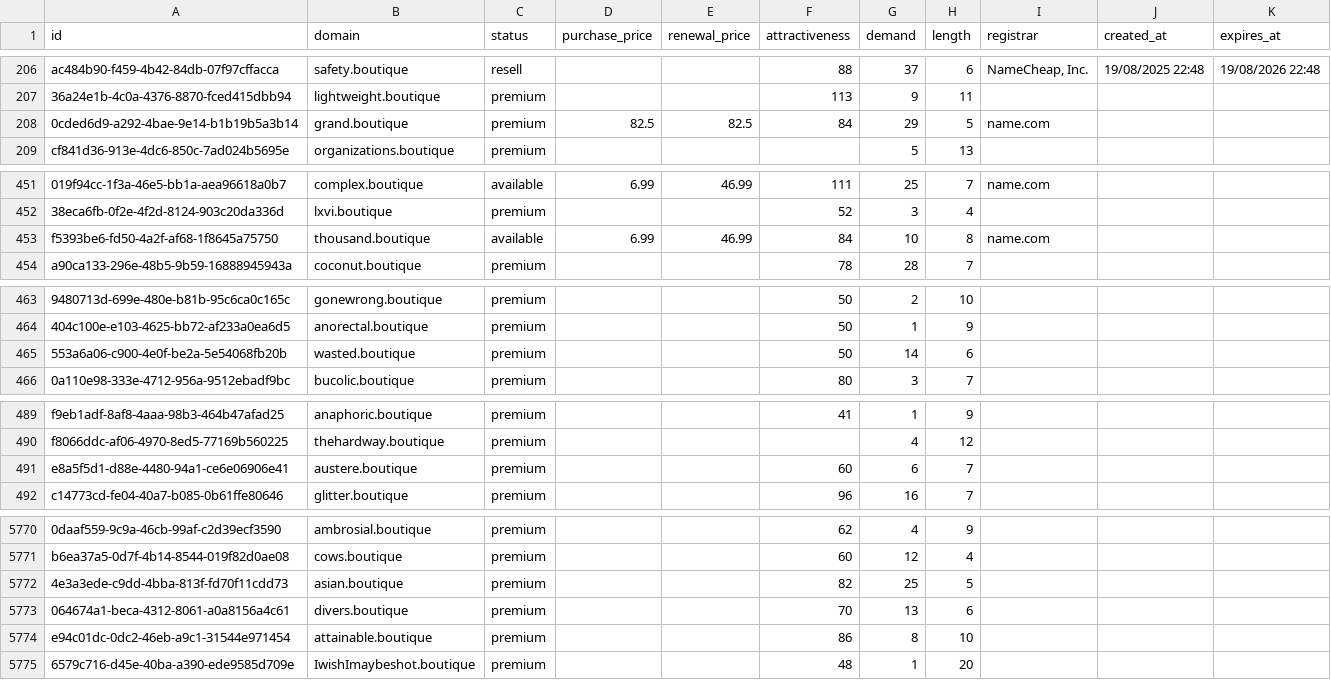
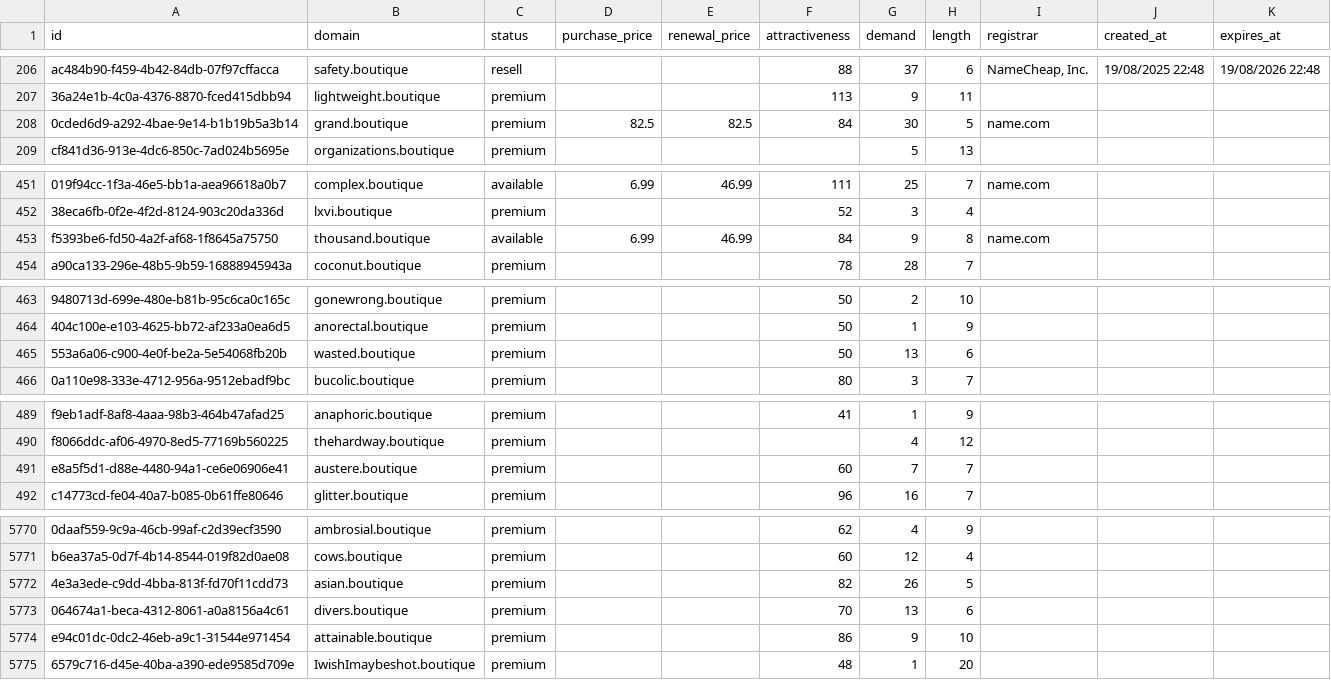
Before and after one commit to UniqueDomains/boutique-oneword-domains, a CSV file: boutique.csv, drawn as a sheet; only a part is shown, gaps mark what is left out; the diff covers the shown part only; the diff names each change by its address in the sheet, - before the commit and + after, or states it on an @@ line.

Commit message:
Domains update

```diff
--- a/boutique.csv
+++ b/boutique.csv
-G208 (demand): 29
+G208 (demand): 30
-G453 (demand): 10
+G453 (demand): 9
-G465 (demand): 14
+G465 (demand): 13
-G491 (demand): 6
+G491 (demand): 7
-G5772 (demand): 25
+G5772 (demand): 26
-G5774 (demand): 8
+G5774 (demand): 9
```
Also changed, not shown: 33 edited cells elsewhere in this file, 1 other file.
